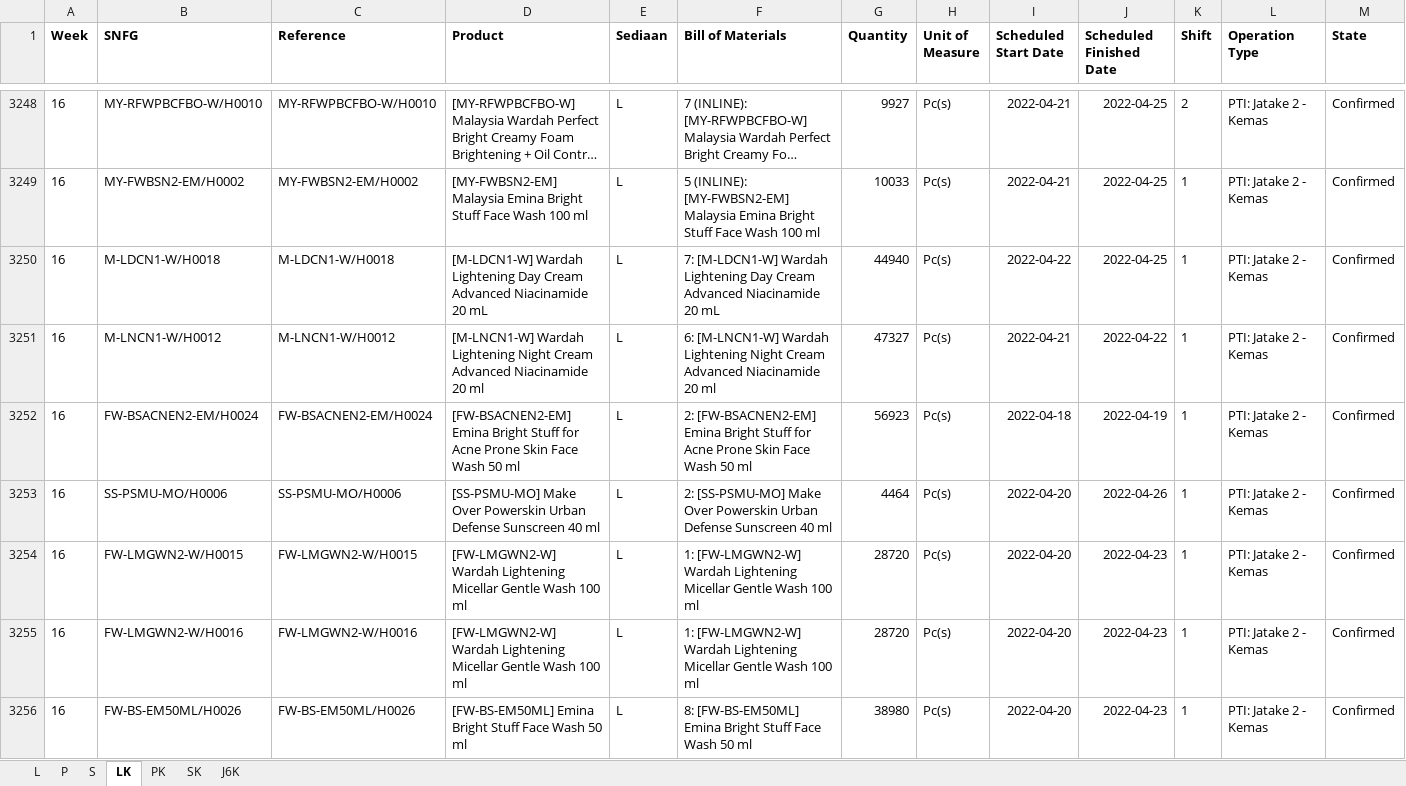
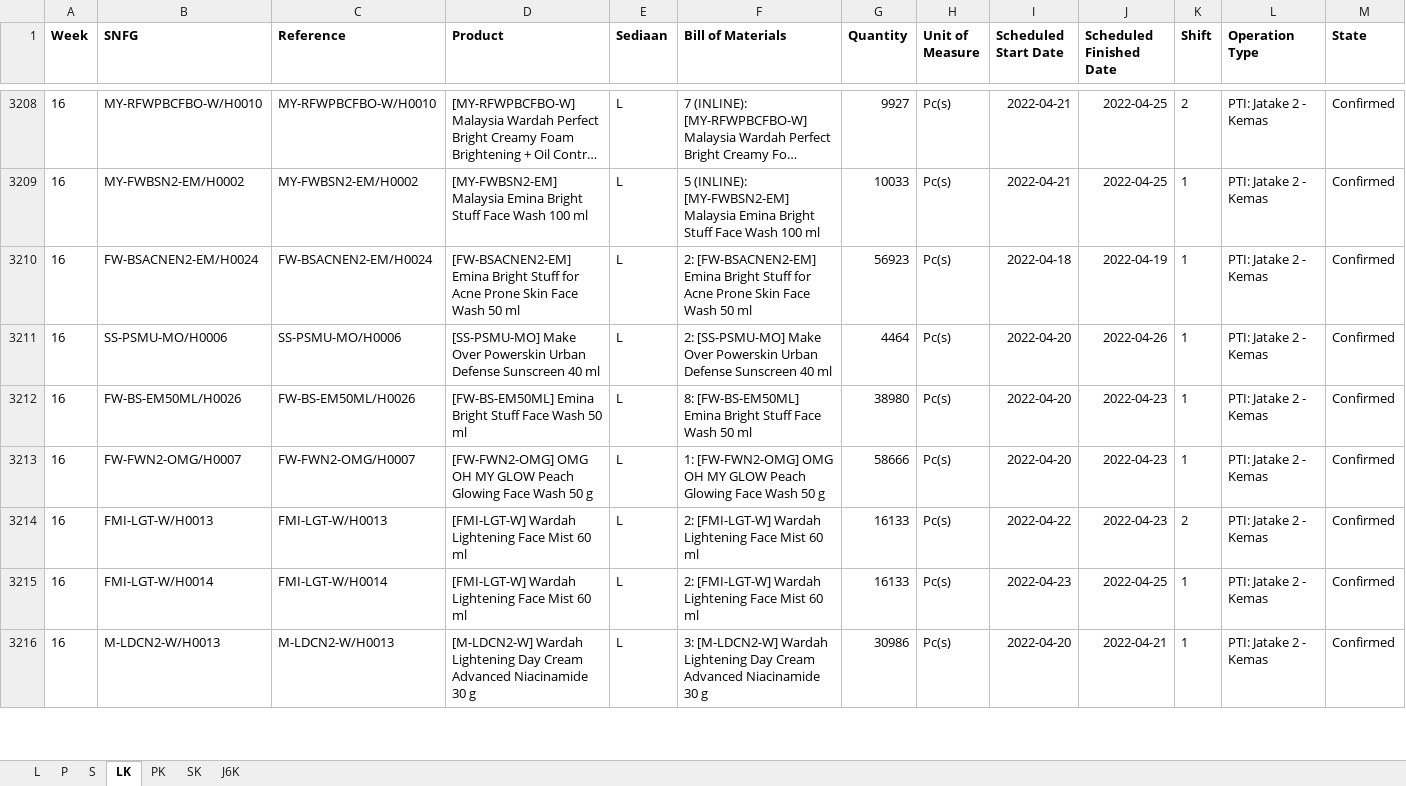
Before and after one commit to adifher/files, an Excel workbook: PARAGON/MO.xlsx, sheet LK, drawn as a sheet; only a part is shown, gaps mark what is left out; the shorter side is filled out with more unchanged rows; long unchanged cells end in …; values as stored, in another font and other column widths than the file's, no borders; removed rows and columns are numbered as before the commit, all else as after; rows hold the shown columns only; the diff covers the shown part only; the diff names each change by its address in the sheet, - before the commit and + after, or states it on an @@ line.

```diff
--- a/PARAGON/MO.xlsx (sheet LK)
+++ b/PARAGON/MO.xlsx (sheet LK)
-row 3250: 16 | M-LDCN1-W/H0018 | M-LDCN1-W/H0018 | [M-LDCN1-W] Wardah Lightening Day Cream Advanced Niacinamide 20 mL | L | 7: [M-LDCN1-W] Wardah Lightening Day Cream Advanced Niacinamide 20 mL | 44940 | Pc(s) | 2022-04-22 | 2022-04-25 | 1 | PTI: Jatake 2 - Kemas | Confirmed
-row 3251: 16 | M-LNCN1-W/H0012 | M-LNCN1-W/H0012 | [M-LNCN1-W] Wardah Lightening Night Cream Advanced Niacinamide 20 ml | L | 6: [M-LNCN1-W] Wardah Lightening Night Cream Advanced Niacinamide 20 ml | 47327 | Pc(s) | 2022-04-21 | 2022-04-22 | 1 | PTI: Jatake 2 - Kemas | Confirmed
-row 3254: 16 | FW-LMGWN2-W/H0015 | FW-LMGWN2-W/H0015 | [FW-LMGWN2-W] Wardah Lightening Micellar Gentle Wash 100 ml | L | 1: [FW-LMGWN2-W] Wardah Lightening Micellar Gentle Wash 100 ml | 28720 | Pc(s) | 2022-04-20 | 2022-04-23 | 1 | PTI: Jatake 2 - Kemas | Confirmed
-row 3255: 16 | FW-LMGWN2-W/H0016 | FW-LMGWN2-W/H0016 | [FW-LMGWN2-W] Wardah Lightening Micellar Gentle Wash 100 ml | L | 1: [FW-LMGWN2-W] Wardah Lightening Micellar Gentle Wash 100 ml | 28720 | Pc(s) | 2022-04-20 | 2022-04-23 | 1 | PTI: Jatake 2 - Kemas | Confirmed
```
Also changed, not shown: 20 added rows and 88 removed rows elsewhere in this sheet, sheet J6K, sheet L, sheet SK, sheet PK, sheet S, sheet P.
